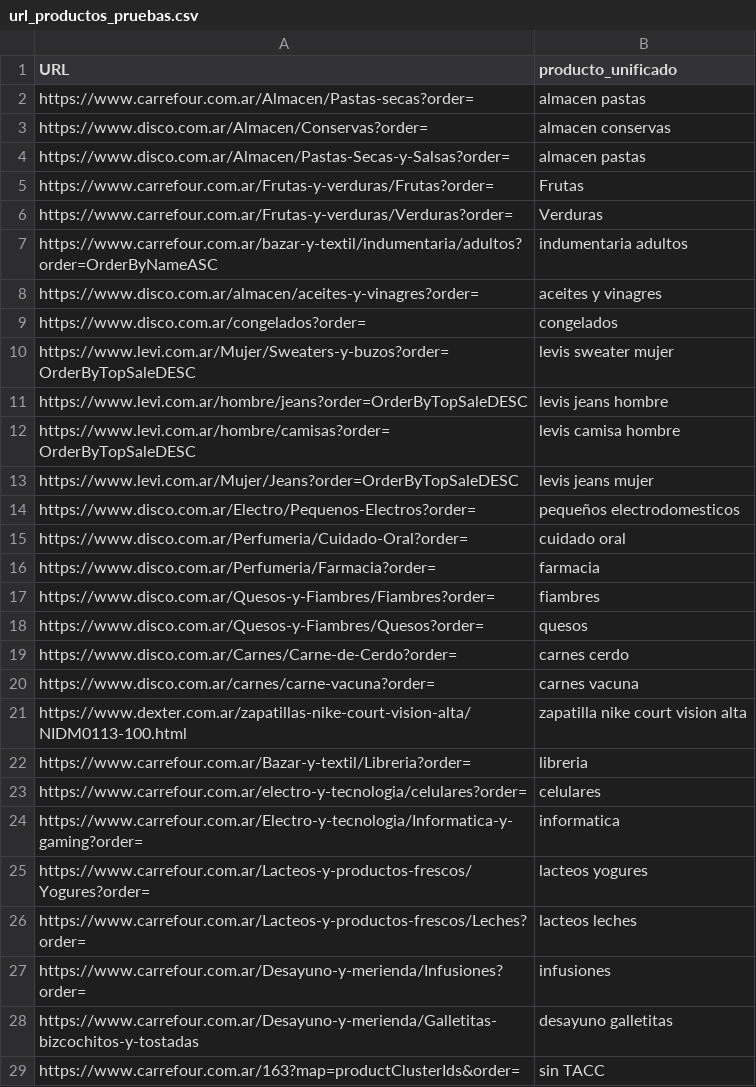
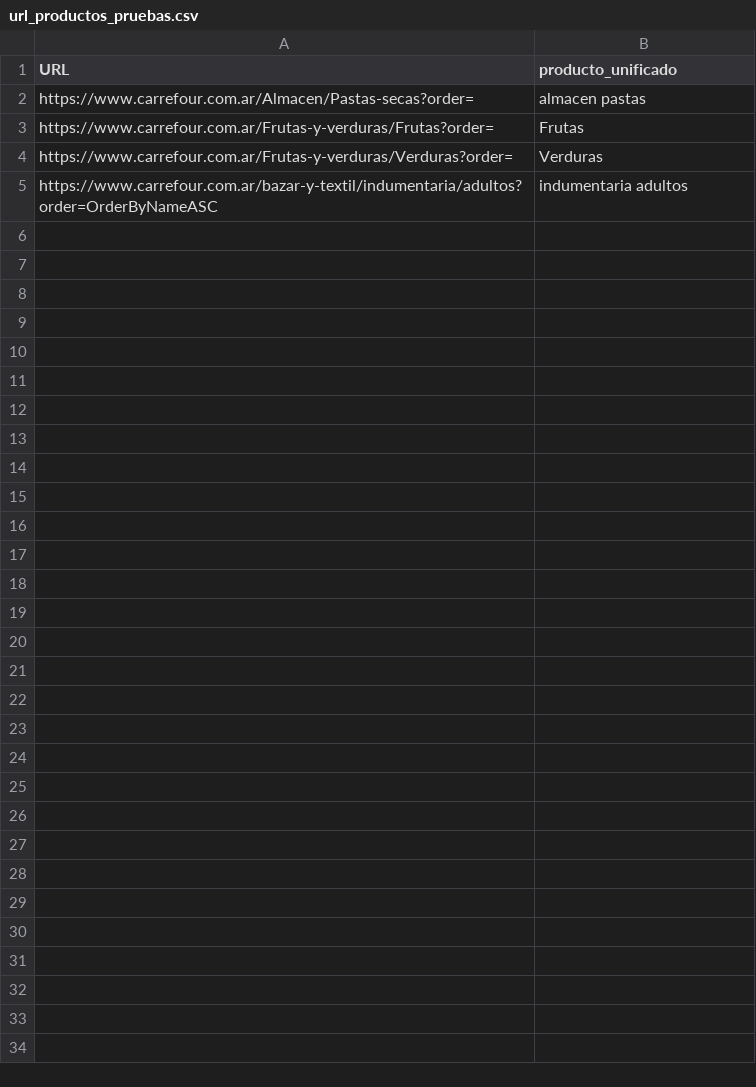
Before and after one commit to ngentile92/scraper_precio, a CSV file: url_productos_pruebas.csv, drawn as a sheet; the diff names each change by its address in the sheet, - before the commit and + after, or states it on an @@ line.

```diff
--- a/url_productos_pruebas.csv
+++ b/url_productos_pruebas.csv
-row 3: https://www.disco.com.ar/Almacen/Conservas?order= | almacen conservas
-row 4: https://www.disco.com.ar/Almacen/Pastas-Secas-y-Salsas?order= | almacen pastas
-row 8: https://www.disco.com.ar/almacen/aceites-y-vinagres?order= | aceites y vinagres
-row 9: https://www.disco.com.ar/congelados?order= | congelados
-row 10: https://www.levi.com.ar/Mujer/Sweaters-y-buzos?order=OrderByTopSaleDESC | levis sweater mujer
-row 11: https://www.levi.com.ar/hombre/jeans?order=OrderByTopSaleDESC | levis jeans hombre
-row 12: https://www.levi.com.ar/hombre/camisas?order=OrderByTopSaleDESC | levis camisa hombre
-row 13: https://www.levi.com.ar/Mujer/Jeans?order=OrderByTopSaleDESC | levis jeans mujer
-row 14: https://www.disco.com.ar/Electro/Pequenos-Electros?order= | pequeños electrodomesticos
-row 15: https://www.disco.com.ar/Perfumeria/Cuidado-Oral?order= | cuidado oral
-row 16: https://www.disco.com.ar/Perfumeria/Farmacia?order= | farmacia
-row 17: https://www.disco.com.ar/Quesos-y-Fiambres/Fiambres?order= | fiambres
-row 18: https://www.disco.com.ar/Quesos-y-Fiambres/Quesos?order= | quesos
-row 19: https://www.disco.com.ar/Carnes/Carne-de-Cerdo?order= | carnes cerdo
-row 20: https://www.disco.com.ar/carnes/carne-vacuna?order= | carnes vacuna
-row 21: https://www.dexter.com.ar/zapatillas-nike-court-vision-alta/NIDM0113-100.html | zapatilla nike court vision alta
-row 22: https://www.carrefour.com.ar/Bazar-y-textil/Libreria?order= | libreria
-row 23: https://www.carrefour.com.ar/electro-y-tecnologia/celulares?order= | celulares
-row 24: https://www.carrefour.com.ar/Electro-y-tecnologia/Informatica-y-gaming?order= | informatica
-row 25: https://www.carrefour.com.ar/Lacteos-y-productos-frescos/Yogures?order= | lacteos yogures
-row 26: https://www.carrefour.com.ar/Lacteos-y-productos-frescos/Leches?order= | lacteos leches
-row 27: https://www.carrefour.com.ar/Desayuno-y-merienda/Infusiones?order= | infusiones
-row 28: https://www.carrefour.com.ar/Desayuno-y-merienda/Galletitas-bizcochitos-y-tostadas | desayuno galletitas
-row 29: https://www.carrefour.com.ar/163?map=productClusterIds&order= | sin TACC
```
Also changed, not shown: 1 other file.
